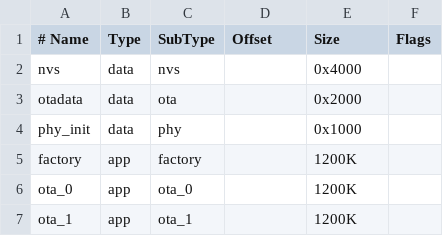
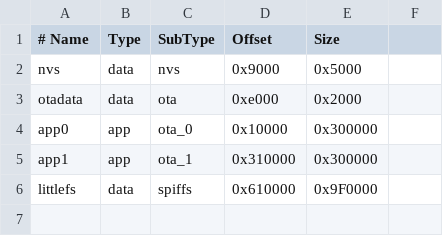
Before and after one commit to plusmartin/16x-neopixel, a CSV file: partitions.csv, drawn as a sheet.

```diff
--- a/partitions.csv
+++ b/partitions.csv
@@ -1,7 +1,6 @@
-# Name,   Type, SubType, Offset, Size, Flags
-nvs,      data, nvs,     ,       0x4000,
-otadata,  data, ota,     ,       0x2000,
-phy_init, data, phy,     ,       0x1000,
-factory,  app,  factory, ,       1200K,
-ota_0,    app,  ota_0,   ,       1200K,
-ota_1,    app,  ota_1,   ,       1200K,
+# Name,    Type, SubType,  Offset,    Size
+nvs,       data, nvs,      0x9000,    0x5000,
+otadata,   data, ota,      0xe000,    0x2000,
+app0,      app,  ota_0,    0x10000,   0x300000,
+app1,      app,  ota_1,    0x310000,  0x300000,
+littlefs,  data, spiffs,   0x610000,  0x9F0000,
```
Also changed, not shown: 13 other files.
